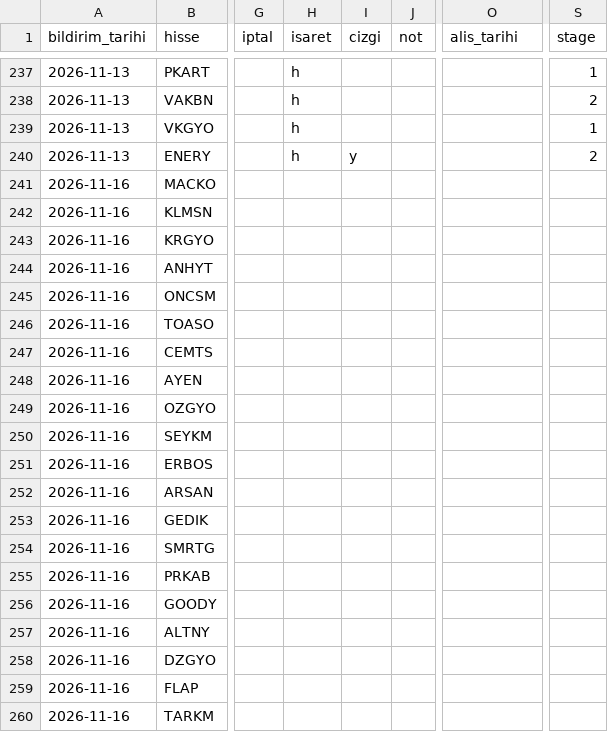
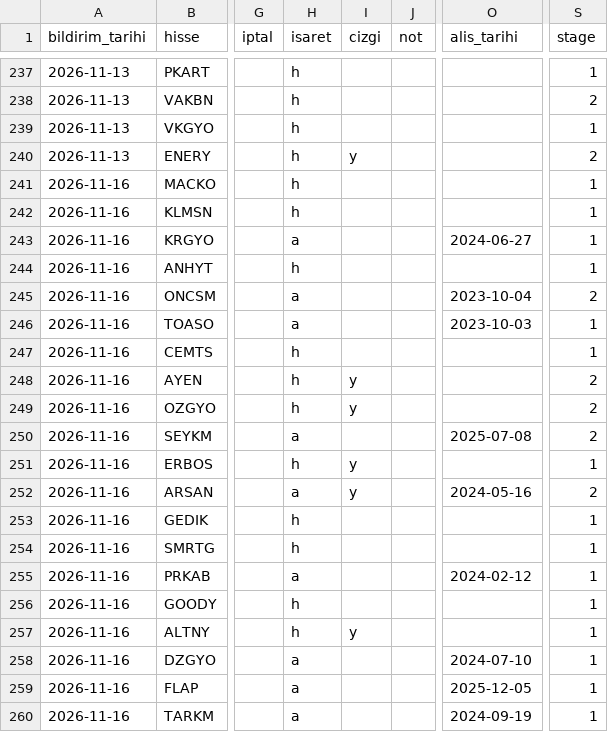
Before and after one commit to habibokay44-cyber/Daralma-bot, a CSV file: state/etiket_kayit.csv, drawn as a sheet; only a part is shown, gaps mark what is left out; the diff covers the shown part only; the diff names each change by its address in the sheet, - before the commit and + after, or states it on an @@ line.

Commit message:
isaretler islendi (canli dinleme)

```diff
--- a/state/etiket_kayit.csv
+++ b/state/etiket_kayit.csv
-H241:H242 (isaret): (empty)
+H241:H242 (isaret): h
-S241:S244 (stage): (empty)
+S241:S244 (stage): 1
-H243 (isaret): (empty)
+H243 (isaret): a
-O243 (alis_tarihi): (empty)
+O243 (alis_tarihi): 2024-06-27
-H244 (isaret): (empty)
+H244 (isaret): h
-H245:H246 (isaret): (empty)
+H245:H246 (isaret): a
-O245 (alis_tarihi): (empty)
+O245 (alis_tarihi): 2023-10-04
-S245 (stage): (empty)
+S245 (stage): 2
-O246 (alis_tarihi): (empty)
+O246 (alis_tarihi): 2023-10-03
-S246:S247 (stage): (empty)
+S246:S247 (stage): 1
-H247:H249 (isaret): (empty)
+H247:H249 (isaret): h
-I248:I249 (cizgi): (empty)
+I248:I249 (cizgi): y
-S248:S250 (stage): (empty)
+S248:S250 (stage): 2
-H250 (isaret): (empty)
+H250 (isaret): a
-O250 (alis_tarihi): (empty)
+O250 (alis_tarihi): 2025-07-08
-H251 (isaret): (empty)
+H251 (isaret): h
-I251:I252 (cizgi): (empty)
+I251:I252 (cizgi): y
-S251 (stage): (empty)
+S251 (stage): 1
-H252 (isaret): (empty)
+H252 (isaret): a
-O252 (alis_tarihi): (empty)
+O252 (alis_tarihi): 2024-05-16
-S252 (stage): (empty)
+S252 (stage): 2
-H253:H254 (isaret): (empty)
+H253:H254 (isaret): h
-S253:S260 (stage): (empty)
+S253:S260 (stage): 1
-H255 (isaret): (empty)
+H255 (isaret): a
-O255 (alis_tarihi): (empty)
+O255 (alis_tarihi): 2024-02-12
-H256:H257 (isaret): (empty)
+H256:H257 (isaret): h
-I257 (cizgi): (empty)
+I257 (cizgi): y
-H258:H260 (isaret): (empty)
+H258:H260 (isaret): a
-O258 (alis_tarihi): (empty)
+O258 (alis_tarihi): 2024-07-10
-O259 (alis_tarihi): (empty)
+O259 (alis_tarihi): 2025-12-05
-O260 (alis_tarihi): (empty)
+O260 (alis_tarihi): 2024-09-19
```
Also changed, not shown: 57 edited cells elsewhere in this file, 1 other file.
